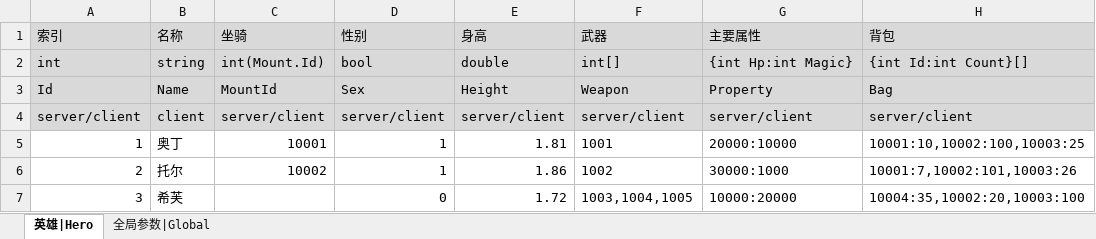
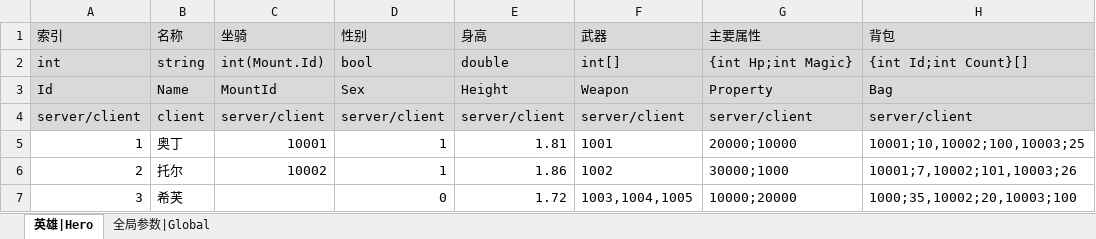
Before and after one commit to yanghuan/proton, an Excel workbook: sample/hero.xlsx, sheet 英雄|Hero, drawn as a sheet; values as stored, in another font and other column widths than the file's, no borders; charts and pictures not drawn; the diff names each change by its address in the sheet, - before the commit and + after, or states it on an @@ line.

```diff
--- a/sample/hero.xlsx (sheet 英雄|Hero)
+++ b/sample/hero.xlsx (sheet 英雄|Hero)
-G2 (主要属性): {int Hp:int Magic}
+G2 (主要属性): {int Hp;int Magic}
-H2 (背包): {int Id:int Count}[]
+H2 (背包): {int Id;int Count}[]
-G5 (主要属性): 20000:10000
+G5 (主要属性): 20000;10000
-H5 (背包): 10001:10,10002:100,10003:25
+H5 (背包): 10001;10,10002;100,10003;25
-G6 (主要属性): 30000:1000
+G6 (主要属性): 30000;1000
-H6 (背包): 10001:7,10002:101,10003:26
+H6 (背包): 10001;7,10002;101,10003;26
-G7 (主要属性): 10000:20000
+G7 (主要属性): 10000;20000
-H7 (背包): 10004:35,10002:20,10003:100
+H7 (背包): 1000;35,10002;20,10003;100
```
Also changed, not shown: sheet 全局参数|Global, charts or pictures, raw/en/sample.xlsx, raw/zh/sample.xlsx, 10 other files.
